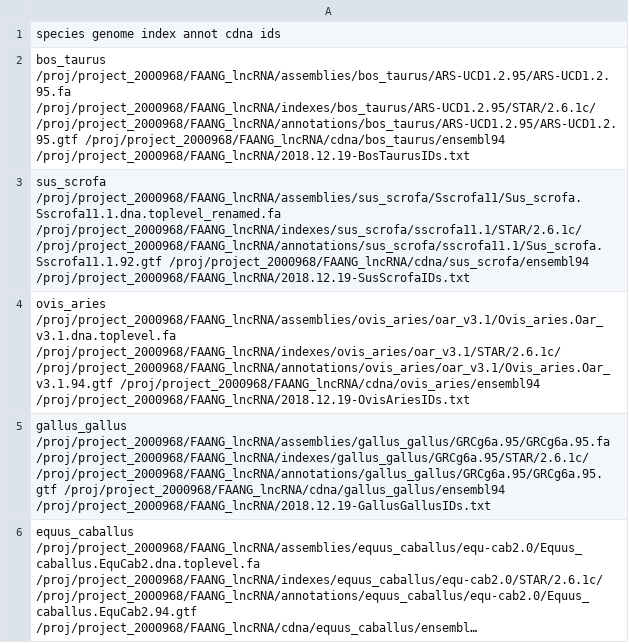
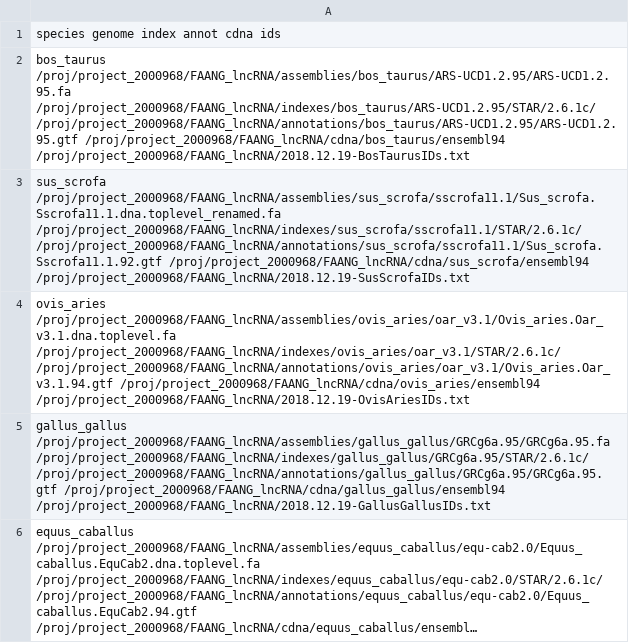
Before and after one commit to fischuu/Pipeline-lncRNA, a TSV file: species_resources.tsv, drawn as a sheet; long unchanged cells end in ….

Commit message:
Typos in sus scrofa assembly path fixed

```diff
--- a/species_resources.tsv
+++ b/species_resources.tsv
@@ -2,3 +2,3 @@ species genome index annot cdna ids
 bos_taurus /proj/project_2000968/FAANG_lncRNA/assemblies/bos_taurus/ARS-UCD1.2.95/ARS-UCD1.2.95.fa /proj/project_2000968/FAANG_lncRNA/indexes/bos_taurus/ARS-UCD1.2.95/STAR/2.6.1c/ /proj/project_2000968/FAANG_lncRNA/annotations/bos_taurus/ARS-UCD1.2.95/ARS-UCD1.2.95.gtf /proj/project_2000968/FAANG_lncRNA/cdna/bos_taurus/ensembl94 /proj/project_2000968/FAANG_lncRNA/2018.12.19-BosTaurusIDs.txt
-sus_scrofa /proj/project_2000968/FAANG_lncRNA/assemblies/sus_scrofa/Sscrofa11/Sus_scrofa.Sscrofa11.1.dna.toplevel_renamed.fa /proj/project_2000968/FAANG_lncRNA/indexes/sus_scrofa/sscrofa11.1/STAR/2.6.1c/ /proj/project_2000968/FAANG_lncRNA/annotations/sus_scrofa/sscrofa11.1/Sus_scrofa.Sscrofa11.1.92.gtf /proj/project_2000968/FAANG_lncRNA/cdna/sus_scrofa/ensembl94 /proj/project_2000968/FAANG_lncRNA/2018.12.19-SusScrofaIDs.txt
+sus_scrofa /proj/project_2000968/FAANG_lncRNA/assemblies/sus_scrofa/sscrofa11.1/Sus_scrofa.Sscrofa11.1.dna.toplevel_renamed.fa /proj/project_2000968/FAANG_lncRNA/indexes/sus_scrofa/sscrofa11.1/STAR/2.6.1c/ /proj/project_2000968/FAANG_lncRNA/annotations/sus_scrofa/sscrofa11.1/Sus_scrofa.Sscrofa11.1.92.gtf /proj/project_2000968/FAANG_lncRNA/cdna/sus_scrofa/ensembl94 /proj/project_2000968/FAANG_lncRNA/2018.12.19-SusScrofaIDs.txt
 ovis_aries /proj/project_2000968/FAANG_lncRNA/assemblies/ovis_aries/oar_v3.1/Ovis_aries.Oar_v3.1.dna.toplevel.fa /proj/project_2000968/FAANG_lncRNA/indexes/ovis_aries/oar_v3.1/STAR/2.6.1c/ /proj/project_2000968/FAANG_lncRNA/annotations/ovis_aries/oar_v3.1/Ovis_aries.Oar_v3.1.94.gtf /proj/project_2000968/FAANG_lncRNA/cdna/ovis_aries/ensembl94 /proj/project_2000968/FAANG_lncRNA/2018.12.19-OvisAriesIDs.txt
```
Also changed, not shown: 1 other file.
